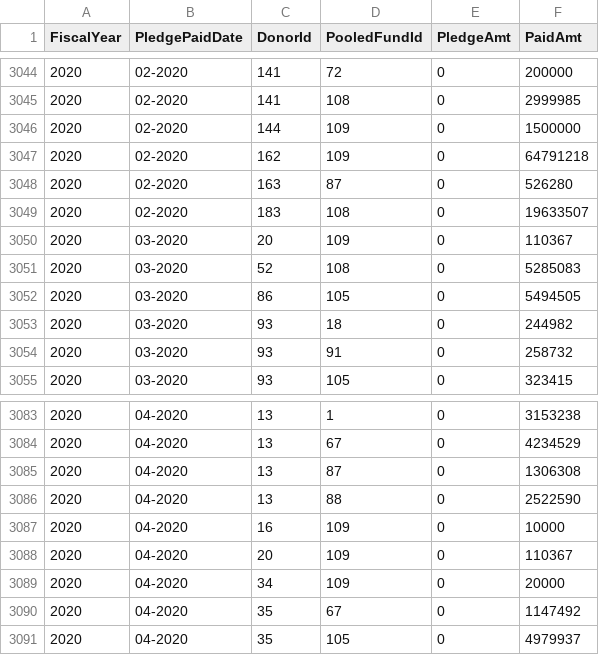
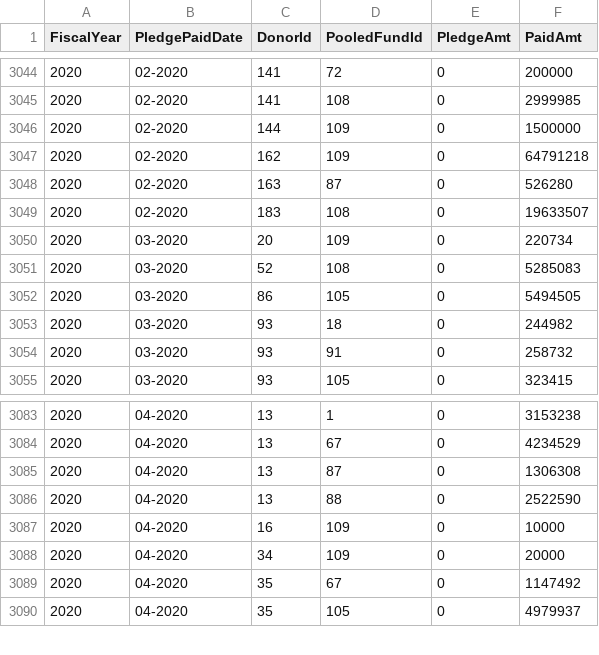
Before and after one commit to CBPFGMS/pfbi-data, a CSV file: contributionbycerfcbpf.csv, drawn as a sheet; only a part is shown, gaps mark what is left out.

```diff
--- a/contributionbycerfcbpf.csv
+++ b/contributionbycerfcbpf.csv
@@ -3049,3 +3049,3 @@ FiscalYear,PledgePaidDate,DonorId,PooledFundId,PledgeAmt,PaidAmt
 2020,02-2020,183,108,0,19633507
-2020,03-2020,20,109,0,110367
+2020,03-2020,20,109,0,220734
 2020,03-2020,52,108,0,5285083
@@ -3087,3 +3087,2 @@ FiscalYear,PledgePaidDate,DonorId,PooledFundId,PledgeAmt,PaidAmt
 2020,04-2020,16,109,0,10000
-2020,04-2020,20,109,0,110367
 2020,04-2020,34,109,0,20000
```
Also changed, not shown: 1 other file.
